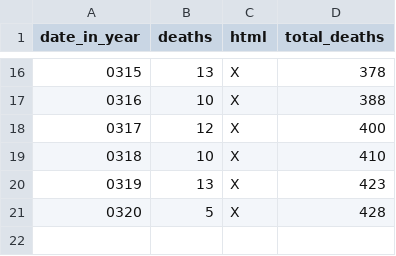
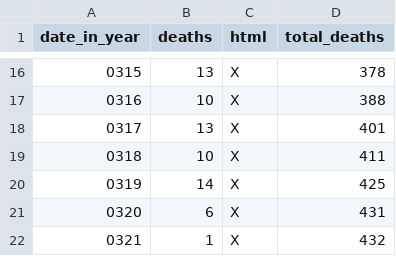
Before and after one commit to DeanLa/DeanLa.github.io, a CSV file: deaths/2017.csv, drawn as a sheet; only a part is shown, gaps mark what is left out; removed rows and columns are numbered as before the commit, all else as after; the diff names each change by its address in the sheet, - before the commit and + after, or states it on an @@ line.

Commit message:
Data 2017-03-21 08:49:04.511368

```diff
--- a/deaths/2017.csv
+++ b/deaths/2017.csv
-row 18: 0317 | 12 | X | 400
-row 19: 0318 | 10 | X | 410
@@ column A (date_in_year) renumbered in row 18 @@
-D18 (total_deaths): 423
+D18 (total_deaths): 401
-row 21: 0320 | 5 | X | 428
+row 19: 0318 | 10 | X | 411
+row 20: 0319 | 14 | X | 425
+row 21: 0320 | 6 | X | 431
+row 22: 0321 | 1 | X | 432
```
